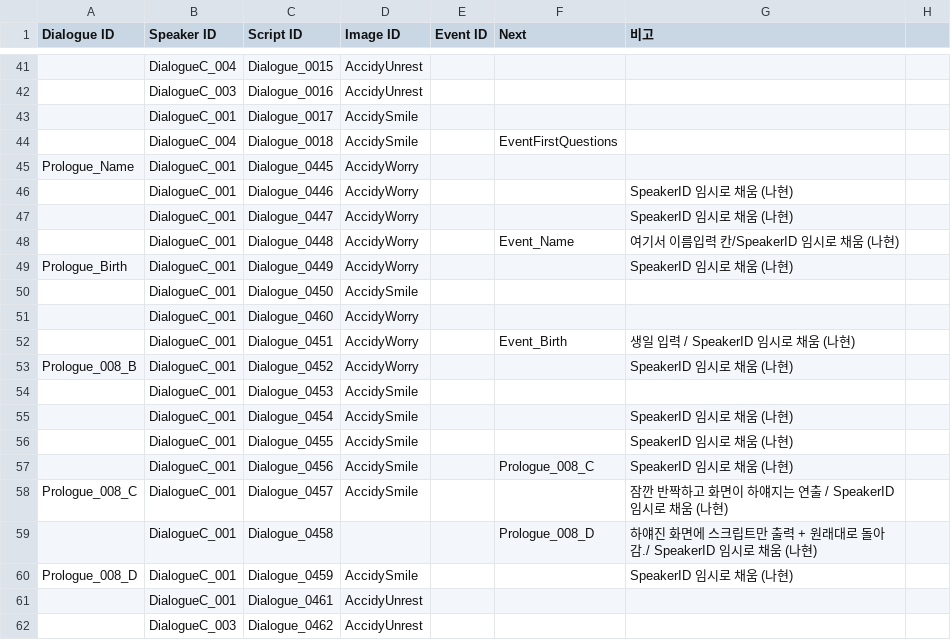
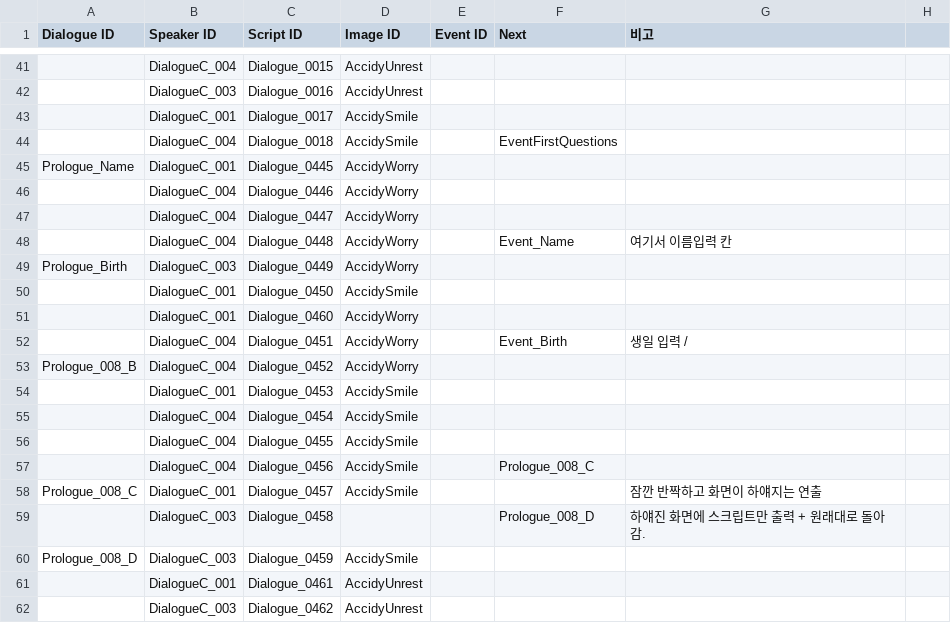
Before and after one commit to ollan365/Fate, a CSV file: Assets/Resources/Datas/dialogues.csv, drawn as a sheet; only a part is shown, gaps mark what is left out; the diff names each change by its address in the sheet, - before the commit and + after, or states it on an @@ line.

```diff
--- a/Assets/Resources/Datas/dialogues.csv
+++ b/Assets/Resources/Datas/dialogues.csv
-B46:B48 (Speaker ID): DialogueC_001
+B46:B48 (Speaker ID): DialogueC_004
-G46:G47 (비고): SpeakerID 임시로 채움 (나현)
+G46:G47 (비고): (empty)
-G48 (비고): 여기서 이름입력 칸/SpeakerID 임시로 채움 (나현)
+G48 (비고): 여기서 이름입력 칸
-B49 (Speaker ID): DialogueC_001
+B49 (Speaker ID): DialogueC_003
-G49 (비고): SpeakerID 임시로 채움 (나현)
+G49 (비고): (empty)
-B52:B53 (Speaker ID): DialogueC_001
+B52:B53 (Speaker ID): DialogueC_004
-G52 (비고): 생일 입력 / SpeakerID 임시로 채움 (나현)
+G52 (비고): 생일 입력 /
-G53 (비고): SpeakerID 임시로 채움 (나현)
+G53 (비고): (empty)
-B55:B57 (Speaker ID): DialogueC_001
+B55:B57 (Speaker ID): DialogueC_004
-G55:G57 (비고): SpeakerID 임시로 채움 (나현)
+G55:G57 (비고): (empty)
-G58 (비고): 잠깐 반짝하고 화면이 하얘지는 연출 / SpeakerID 임시로 채움 (나현)
+G58 (비고): 잠깐 반짝하고 화면이 하얘지는 연출
-B59:B60 (Speaker ID): DialogueC_001
+B59:B60 (Speaker ID): DialogueC_003
-G59 (비고): 하얘진 화면에 스크립트만 출력 + 원래대로 돌아감./ SpeakerID 임시로 채움 (나현)
+G59 (비고): 하얘진 화면에 스크립트만 출력 + 원래대로 돌아감.
-G60 (비고): SpeakerID 임시로 채움 (나현)
+G60 (비고): (empty)
```
Also changed, not shown: 5 other files.
